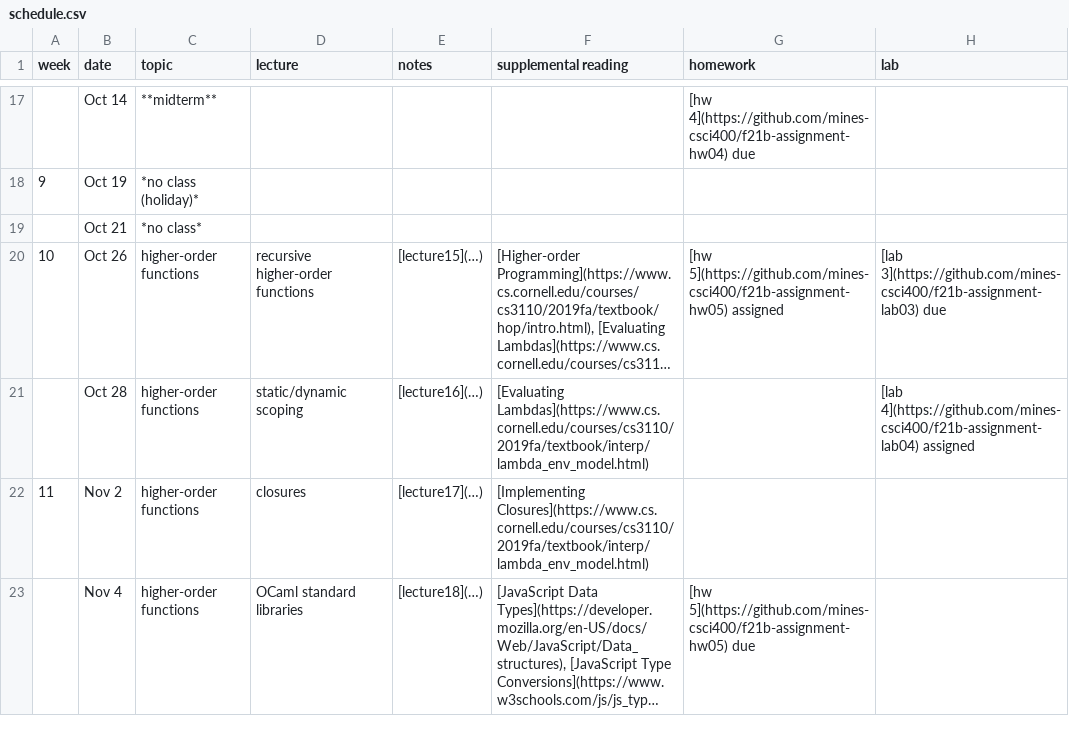
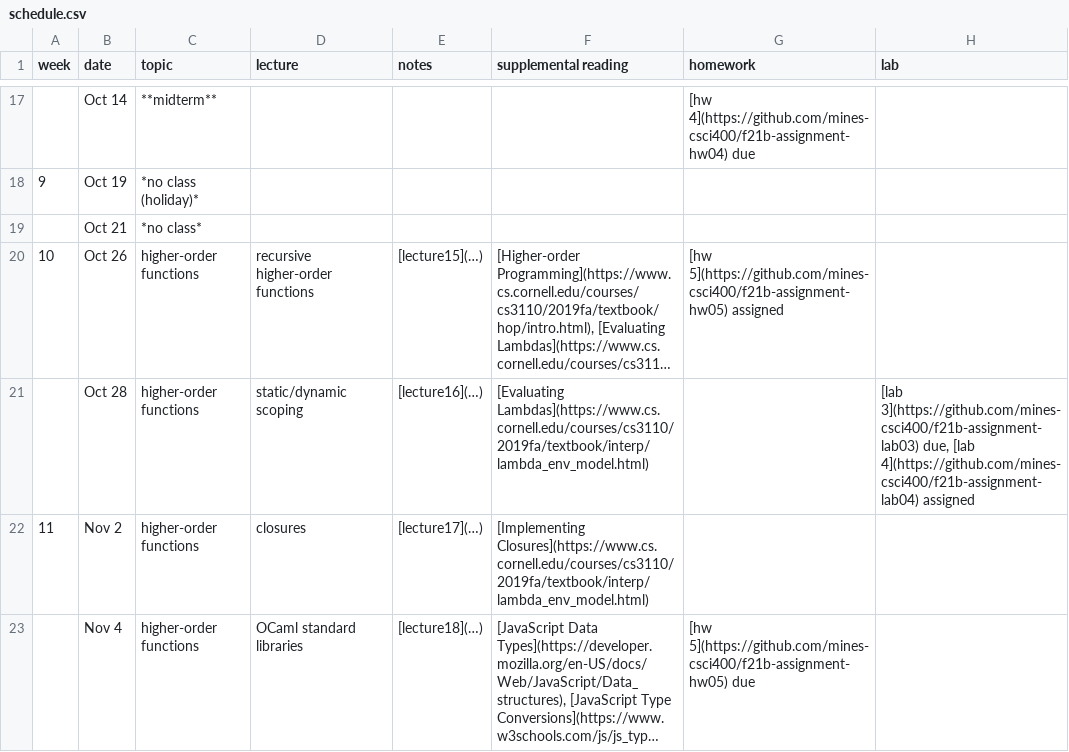
Before and after one commit to mines-csci400/f21b-syllabus, a CSV file: schedule.csv, drawn as a sheet; only a part is shown, gaps mark what is left out; long unchanged cells end in …; the diff names each change by its address in the sheet, - before the commit and + after, or states it on an @@ line.

Commit message:
extend lab03 due date

```diff
--- a/schedule.csv
+++ b/schedule.csv
-H20 (lab): [lab 3](https://github.com/mines-csci400/f21b-assignment-lab03) due
+H20 (lab): (empty)
-H21 (lab): [lab 4](https://github.com/mines-csci400/f21b-assignment-lab04) assigned
+H21 (lab): [lab 3](https://github.com/mines-csci400/f21b-assignment-lab03) due, [lab 4](https://github.com/mines-csci400/f21b-assignment-lab04) assigned
```
Also changed, not shown: 1 other file.
